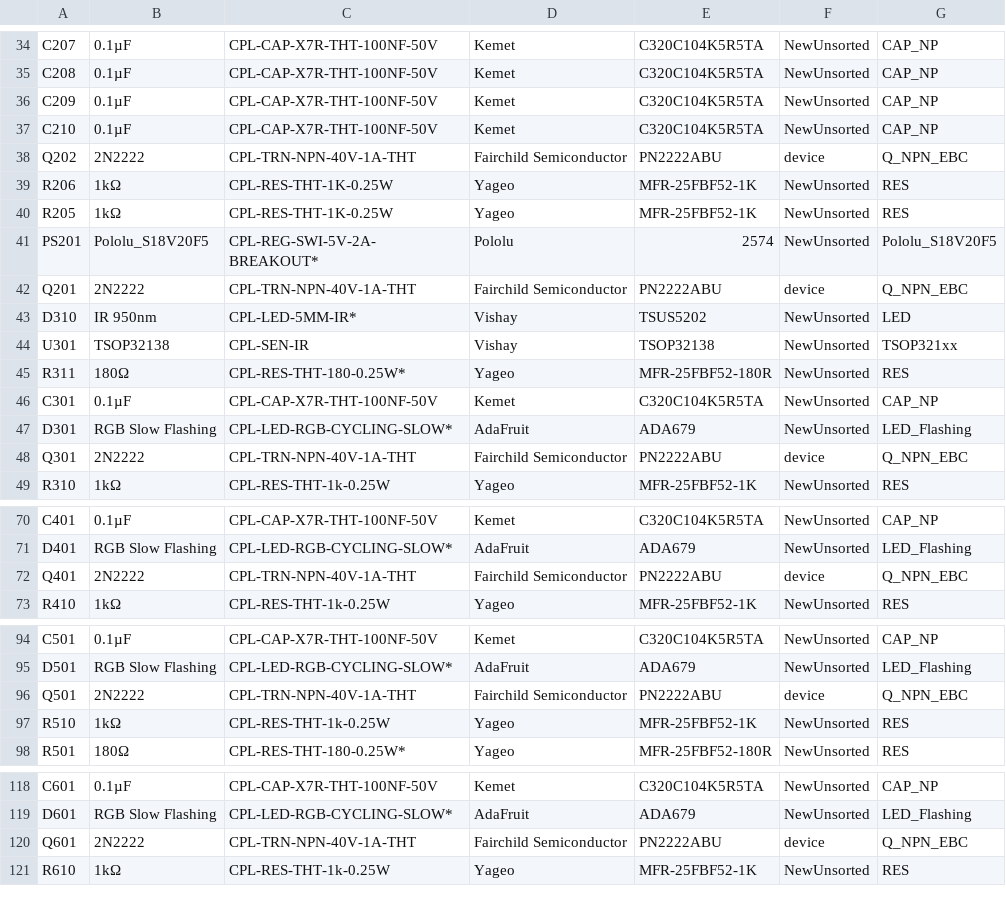
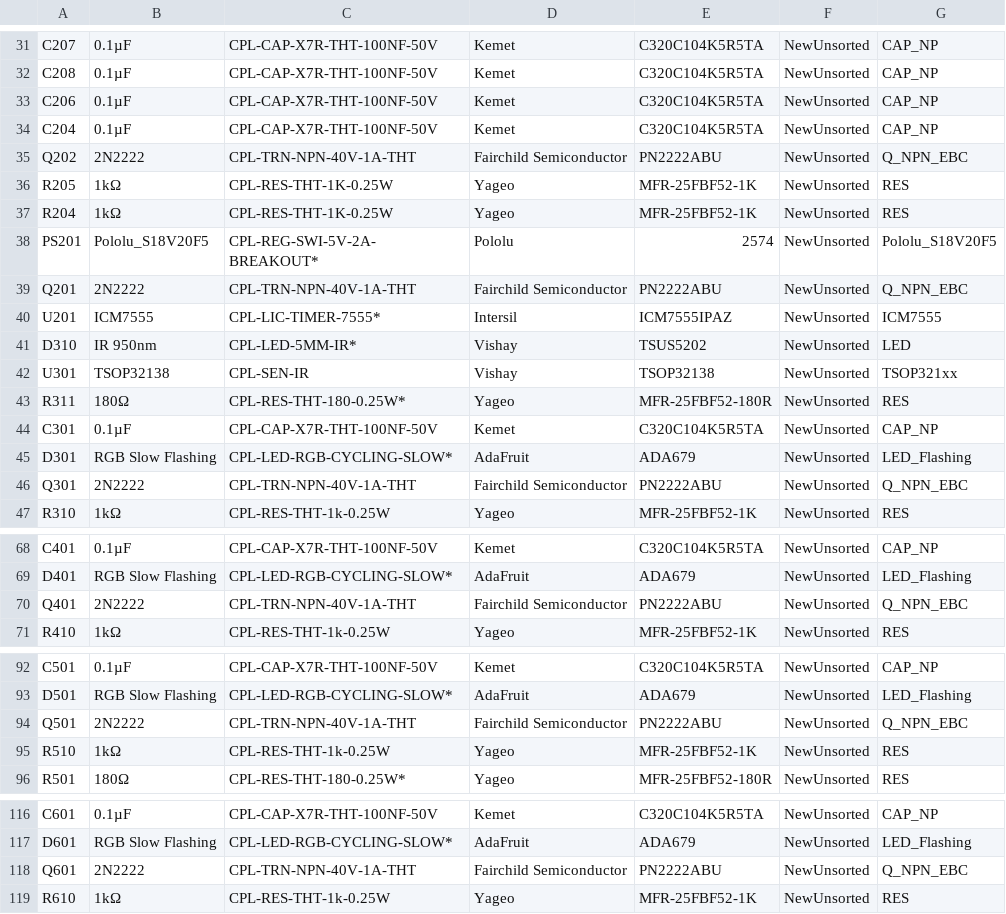
Before and after one commit to Sembazuru/Interactive-Rainbow, a CSV file: Schematic/Schematic_bom_with_title_block_2_csv.csv (was Schematic/Schematic.csv), drawn as a sheet; only a part is shown, gaps mark what is left out; the diff covers the shown part only.

```diff
--- a/Schematic/Schematic.csv
+++ b/Schematic/Schematic_bom_with_title_block_2_csv.csv
@@ -35,9 +32,10 @@ C207,0.1µF,CPL-CAP-X7R-THT-100NF-50V,Kemet,C320C104K5R5TA,NewUnsorted,CAP_NP
 C208,0.1µF,CPL-CAP-X7R-THT-100NF-50V,Kemet,C320C104K5R5TA,NewUnsorted,CAP_NP
-C209,0.1µF,CPL-CAP-X7R-THT-100NF-50V,Kemet,C320C104K5R5TA,NewUnsorted,CAP_NP
-C210,0.1µF,CPL-CAP-X7R-THT-100NF-50V,Kemet,C320C104K5R5TA,NewUnsorted,CAP_NP
-Q202,2N2222,CPL-TRN-NPN-40V-1A-THT,Fairchild Semiconductor,PN2222ABU,device,Q_NPN_EBC
-R206,1kΩ,CPL-RES-THT-1K-0.25W,Yageo,MFR-25FBF52-1K,NewUnsorted,RES
+C206,0.1µF,CPL-CAP-X7R-THT-100NF-50V,Kemet,C320C104K5R5TA,NewUnsorted,CAP_NP
+C204,0.1µF,CPL-CAP-X7R-THT-100NF-50V,Kemet,C320C104K5R5TA,NewUnsorted,CAP_NP
+Q202,2N2222,CPL-TRN-NPN-40V-1A-THT,Fairchild Semiconductor,PN2222ABU,NewUnsorted,Q_NPN_EBC
 R205,1kΩ,CPL-RES-THT-1K-0.25W,Yageo,MFR-25FBF52-1K,NewUnsorted,RES
+R204,1kΩ,CPL-RES-THT-1K-0.25W,Yageo,MFR-25FBF52-1K,NewUnsorted,RES
 PS201,Pololu_S18V20F5,CPL-REG-SWI-5V-2A-BREAKOUT*,Pololu,2574,NewUnsorted,Pololu_S18V20F5
-Q201,2N2222,CPL-TRN-NPN-40V-1A-THT,Fairchild Semiconductor,PN2222ABU,device,Q_NPN_EBC
+Q201,2N2222,CPL-TRN-NPN-40V-1A-THT,Fairchild Semiconductor,PN2222ABU,NewUnsorted,Q_NPN_EBC
+U201,ICM7555,CPL-LIC-TIMER-7555*,Intersil,ICM7555IPAZ,NewUnsorted,ICM7555
 D310,IR 950nm,CPL-LED-5MM-IR*,Vishay,TSUS5202,NewUnsorted,LED
@@ -47,3 +45,3 @@ C301,0.1µF,CPL-CAP-X7R-THT-100NF-50V,Kemet,C320C104K5R5TA,NewUnsorted,CAP_NP
 D301,RGB Slow Flashing,CPL-LED-RGB-CYCLING-SLOW*,AdaFruit,ADA679,NewUnsorted,LED_Flashing
-Q301,2N2222,CPL-TRN-NPN-40V-1A-THT,Fairchild Semiconductor,PN2222ABU,device,Q_NPN_EBC
+Q301,2N2222,CPL-TRN-NPN-40V-1A-THT,Fairchild Semiconductor,PN2222ABU,NewUnsorted,Q_NPN_EBC
 R310,1kΩ,CPL-RES-THT-1k-0.25W,Yageo,MFR-25FBF52-1K,NewUnsorted,RES
@@ -71,3 +69,3 @@ C401,0.1µF,CPL-CAP-X7R-THT-100NF-50V,Kemet,C320C104K5R5TA,NewUnsorted,CAP_NP
 D401,RGB Slow Flashing,CPL-LED-RGB-CYCLING-SLOW*,AdaFruit,ADA679,NewUnsorted,LED_Flashing
-Q401,2N2222,CPL-TRN-NPN-40V-1A-THT,Fairchild Semiconductor,PN2222ABU,device,Q_NPN_EBC
+Q401,2N2222,CPL-TRN-NPN-40V-1A-THT,Fairchild Semiconductor,PN2222ABU,NewUnsorted,Q_NPN_EBC
 R410,1kΩ,CPL-RES-THT-1k-0.25W,Yageo,MFR-25FBF52-1K,NewUnsorted,RES
@@ -95,3 +93,3 @@ C501,0.1µF,CPL-CAP-X7R-THT-100NF-50V,Kemet,C320C104K5R5TA,NewUnsorted,CAP_NP
 D501,RGB Slow Flashing,CPL-LED-RGB-CYCLING-SLOW*,AdaFruit,ADA679,NewUnsorted,LED_Flashing
-Q501,2N2222,CPL-TRN-NPN-40V-1A-THT,Fairchild Semiconductor,PN2222ABU,device,Q_NPN_EBC
+Q501,2N2222,CPL-TRN-NPN-40V-1A-THT,Fairchild Semiconductor,PN2222ABU,NewUnsorted,Q_NPN_EBC
 R510,1kΩ,CPL-RES-THT-1k-0.25W,Yageo,MFR-25FBF52-1K,NewUnsorted,RES
@@ -119,3 +117,3 @@ C601,0.1µF,CPL-CAP-X7R-THT-100NF-50V,Kemet,C320C104K5R5TA,NewUnsorted,CAP_NP
 D601,RGB Slow Flashing,CPL-LED-RGB-CYCLING-SLOW*,AdaFruit,ADA679,NewUnsorted,LED_Flashing
-Q601,2N2222,CPL-TRN-NPN-40V-1A-THT,Fairchild Semiconductor,PN2222ABU,device,Q_NPN_EBC
+Q601,2N2222,CPL-TRN-NPN-40V-1A-THT,Fairchild Semiconductor,PN2222ABU,NewUnsorted,Q_NPN_EBC
 R610,1kΩ,CPL-RES-THT-1k-0.25W,Yageo,MFR-25FBF52-1K,NewUnsorted,RES
```
Also changed, not shown: 1 added row, 4 removed rows and 31 edited cells elsewhere in this file, Schematic/Octopart_bom.csv, 9 other files.
